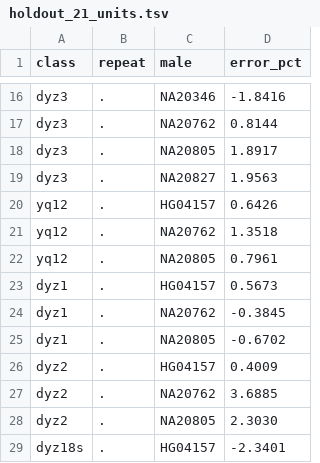
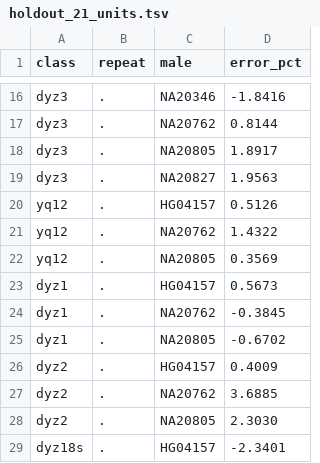
Before and after one commit to AndreaGuarracino/yruler-paper, a TSV file: results/model/holdout_21_units.tsv, drawn as a sheet; only a part is shown, gaps mark what is left out.

```diff
--- a/results/model/holdout_21_units.tsv
+++ b/results/model/holdout_21_units.tsv
@@ -19,5 +19,5 @@ dyz3	.	NA20805	1.8917
 dyz3	.	NA20827	1.9563
-yq12	.	HG04157	0.6426
-yq12	.	NA20762	1.3518
-yq12	.	NA20805	0.7961
+yq12	.	HG04157	0.5126
+yq12	.	NA20762	1.4322
+yq12	.	NA20805	0.3569
 dyz1	.	HG04157	0.5673
```
Also changed, not shown: results/model/holdout_21.tsv, 1 other file.
